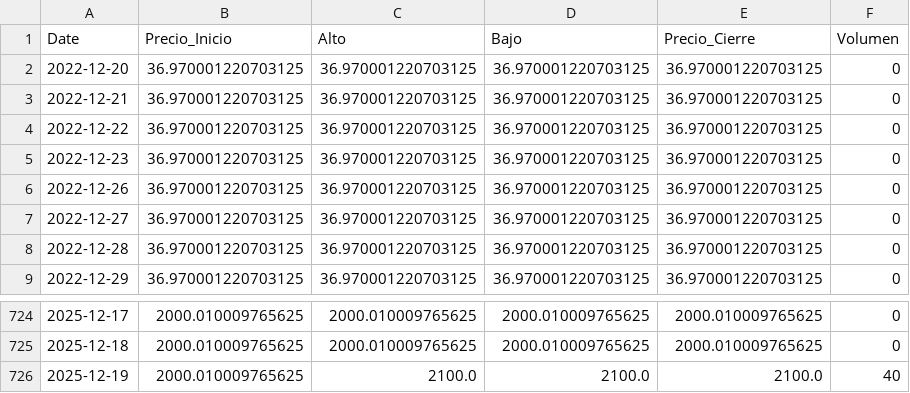
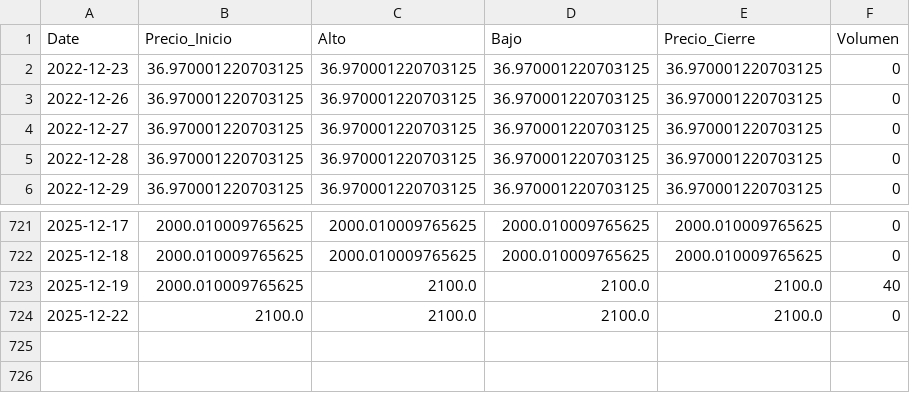
Before and after one commit to WilAndy-academiaMW/tradingvenezuela, a CSV file: bolsaDvalores/archivos/IMPULSA V.C.csv, drawn as a sheet; only a part is shown, gaps mark what is left out.

```diff
--- a/bolsaDvalores/archivos/IMPULSA V.C.csv
+++ b/bolsaDvalores/archivos/IMPULSA V.C.csv
@@ -1,5 +1,2 @@
 Date,Precio_Inicio,Alto,Bajo,Precio_Cierre,Volumen
-2022-12-20,36.970001220703125,36.970001220703125,36.970001220703125,36.970001220703125,0
-2022-12-21,36.970001220703125,36.970001220703125,36.970001220703125,36.970001220703125,0
-2022-12-22,36.970001220703125,36.970001220703125,36.970001220703125,36.970001220703125,0
 2022-12-23,36.970001220703125,36.970001220703125,36.970001220703125,36.970001220703125,0
@@ -726 +723,2 @@ Date,Precio_Inicio,Alto,Bajo,Precio_Cierre,Volumen
 2025-12-19,2000.010009765625,2100.0,2100.0,2100.0,40
+2025-12-22,2100.0,2100.0,2100.0,2100.0,0
```
Also changed, not shown: bdvc/Monto_efectivo_Bs.csv, bolsaDvalores/archivos/bnc.csv, 29 other files.
